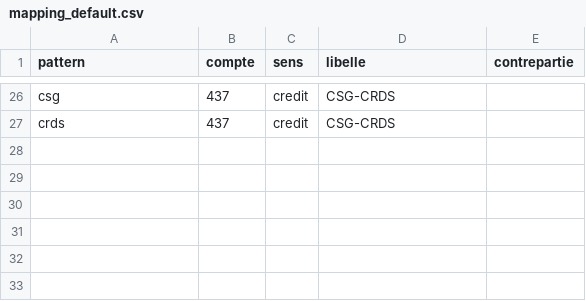
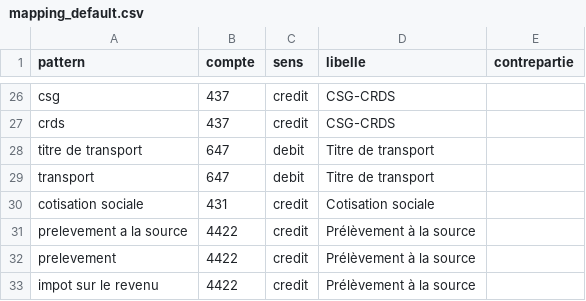
Before and after one commit to syndic93-ship-it/TeseExel, a CSV file: mapping_default.csv, drawn as a sheet; only a part is shown, gaps mark what is left out.

Commit message:
Add files via upload
Corrige le parsing des états récapitulatifs (pypdf, parts employeur/salariale, net, prélèvement, formules SUM/SUMIF)

```diff
--- a/mapping_default.csv
+++ b/mapping_default.csv
@@ -27 +27,7 @@ csg;437;credit;CSG-CRDS;
 crds;437;credit;CSG-CRDS;
+titre de transport;647;debit;Titre de transport;
+transport;647;debit;Titre de transport;
+cotisation sociale;431;credit;Cotisation sociale;
+prelevement a la source;4422;credit;Prélèvement à la source;
+prelevement;4422;credit;Prélèvement à la source;
+impot sur le revenu;4422;credit;Prélèvement à la source;
```
Also changed, not shown: 6 other files.
